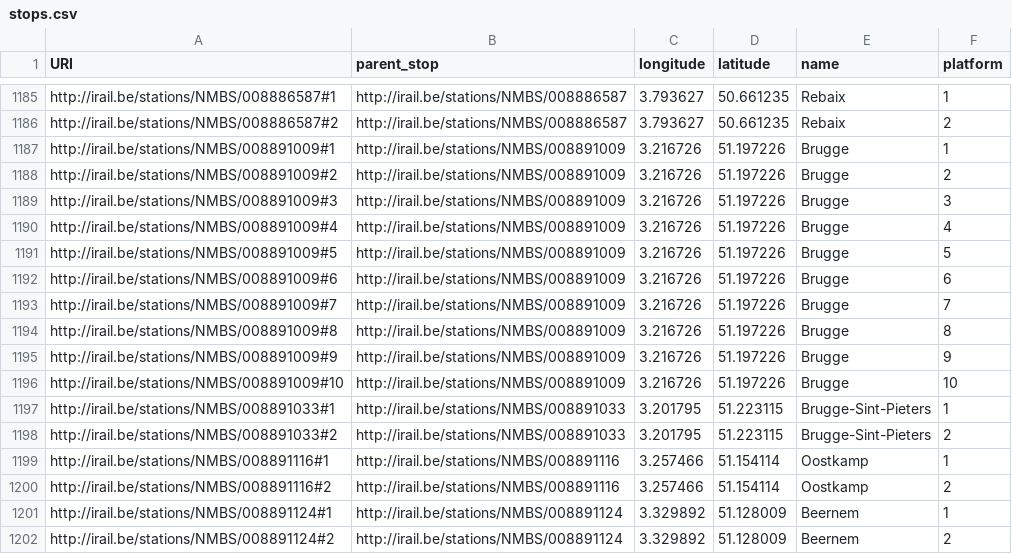
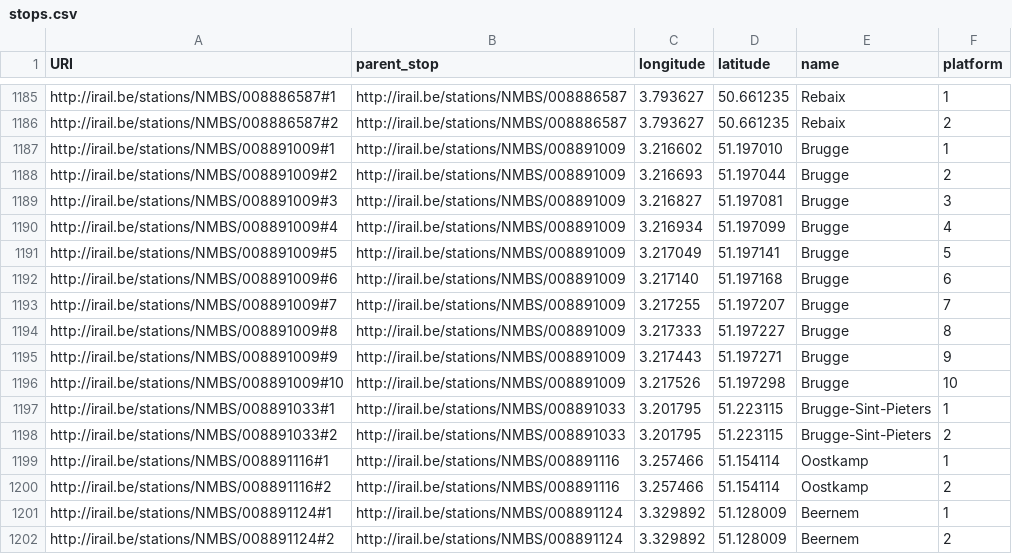
Before and after one commit to iRail/stations, a CSV file: stops.csv, drawn as a sheet; only a part is shown, gaps mark what is left out.

Commit message:
Add platform coordinates for Brugge
Researched via Google Maps

I picked the location just next to the staircase

```diff
--- a/stops.csv
+++ b/stops.csv
@@ -1186,12 +1186,12 @@ http://irail.be/stations/NMBS/008886587#1,http://irail.be/stations/NMBS/00888658
 http://irail.be/stations/NMBS/008886587#2,http://irail.be/stations/NMBS/008886587,3.793627,50.661235,Rebaix,2
-http://irail.be/stations/NMBS/008891009#1,http://irail.be/stations/NMBS/008891009,3.216726,51.197226,Brugge,1
-http://irail.be/stations/NMBS/008891009#2,http://irail.be/stations/NMBS/008891009,3.216726,51.197226,Brugge,2
-http://irail.be/stations/NMBS/008891009#3,http://irail.be/stations/NMBS/008891009,3.216726,51.197226,Brugge,3
-http://irail.be/stations/NMBS/008891009#4,http://irail.be/stations/NMBS/008891009,3.216726,51.197226,Brugge,4
-http://irail.be/stations/NMBS/008891009#5,http://irail.be/stations/NMBS/008891009,3.216726,51.197226,Brugge,5
-http://irail.be/stations/NMBS/008891009#6,http://irail.be/stations/NMBS/008891009,3.216726,51.197226,Brugge,6
-http://irail.be/stations/NMBS/008891009#7,http://irail.be/stations/NMBS/008891009,3.216726,51.197226,Brugge,7
-http://irail.be/stations/NMBS/008891009#8,http://irail.be/stations/NMBS/008891009,3.216726,51.197226,Brugge,8
-http://irail.be/stations/NMBS/008891009#9,http://irail.be/stations/NMBS/008891009,3.216726,51.197226,Brugge,9
-http://irail.be/stations/NMBS/008891009#10,http://irail.be/stations/NMBS/008891009,3.216726,51.197226,Brugge,10
+http://irail.be/stations/NMBS/008891009#1,http://irail.be/stations/NMBS/008891009,3.216602,51.197010,Brugge,1
+http://irail.be/stations/NMBS/008891009#2,http://irail.be/stations/NMBS/008891009,3.216693,51.197044,Brugge,2
+http://irail.be/stations/NMBS/008891009#3,http://irail.be/stations/NMBS/008891009,3.216827,51.197081,Brugge,3
+http://irail.be/stations/NMBS/008891009#4,http://irail.be/stations/NMBS/008891009,3.216934,51.197099,Brugge,4
+http://irail.be/stations/NMBS/008891009#5,http://irail.be/stations/NMBS/008891009,3.217049,51.197141,Brugge,5
+http://irail.be/stations/NMBS/008891009#6,http://irail.be/stations/NMBS/008891009,3.217140,51.197168,Brugge,6
+http://irail.be/stations/NMBS/008891009#7,http://irail.be/stations/NMBS/008891009,3.217255,51.197207,Brugge,7
+http://irail.be/stations/NMBS/008891009#8,http://irail.be/stations/NMBS/008891009,3.217333,51.197227,Brugge,8
+http://irail.be/stations/NMBS/008891009#9,http://irail.be/stations/NMBS/008891009,3.217443,51.197271,Brugge,9
+http://irail.be/stations/NMBS/008891009#10,http://irail.be/stations/NMBS/008891009,3.217526,51.197298,Brugge,10
 http://irail.be/stations/NMBS/008891033#1,http://irail.be/stations/NMBS/008891033,3.201795,51.223115,Brugge-Sint-Pieters,1
```
